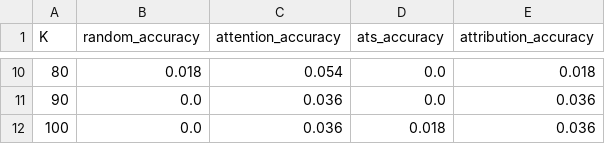
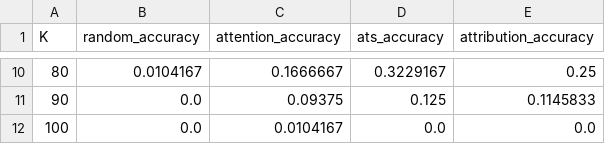
Before and after one commit to ykamoji/decomp-vision-transformer-KD, a CSV file: featureOutputs/Accuracies.csv, drawn as a sheet; only a part is shown, gaps mark what is left out; the diff covers the shown part only.

Commit message:
Updated Accuracies

```diff
--- a/featureOutputs/Accuracies.csv
+++ b/featureOutputs/Accuracies.csv
@@ -10,3 +10,3 @@ K,random_accuracy,attention_accuracy,ats_accuracy,attribution_accuracy
-80,0.018,0.054,0.0,0.018
-90,0.0,0.036,0.0,0.036
-100,0.0,0.036,0.018,0.036
+80,0.0104167,0.1666667,0.3229167,0.25
+90,0.0,0.09375,0.125,0.1145833
+100,0.0,0.0104167,0.0,0.0
```
Also changed, not shown: 32 edited cells elsewhere in this file.
